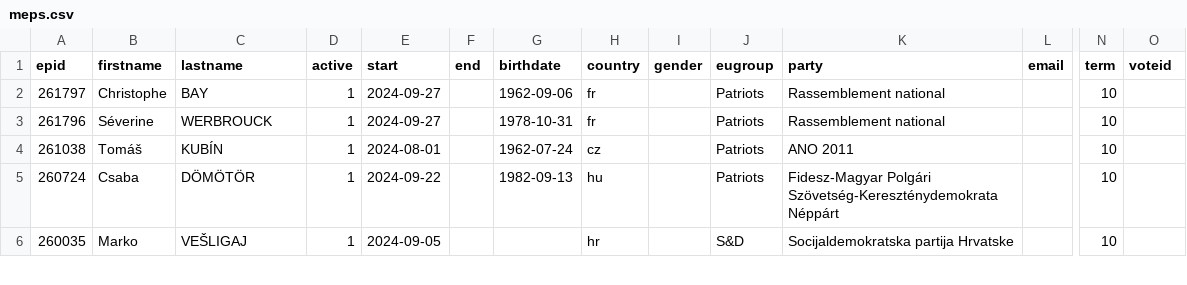
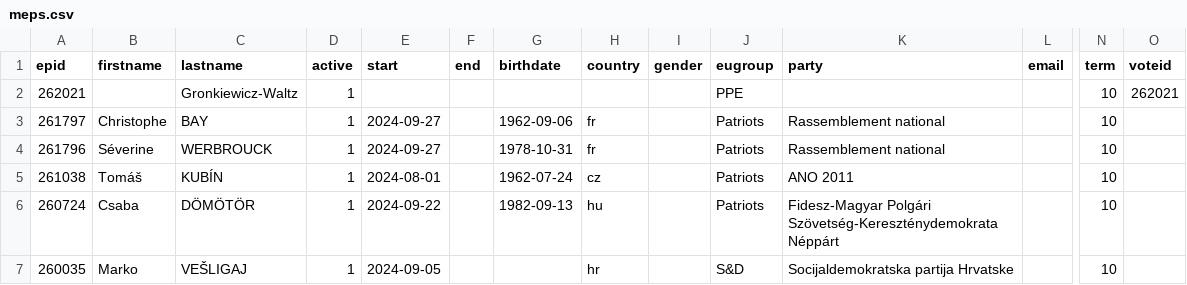
Before and after one commit to TechToThePeople/parlparse, a CSV file: data/meps.csv, drawn as a sheet; only a part is shown, gaps mark what is left out; rows hold the shown columns only; the diff names each change by its address in the sheet, - before the commit and + after, or states it on an @@ line.

```diff
--- a/data/meps.csv
+++ b/data/meps.csv
+row 2: 262021 |  | Gronkiewicz-Waltz | 1 |  |  |  |  |  | PPE |  |  | 10 | 262021
```
Also changed, not shown: data/item_rollcall.csv, 3 other files.
